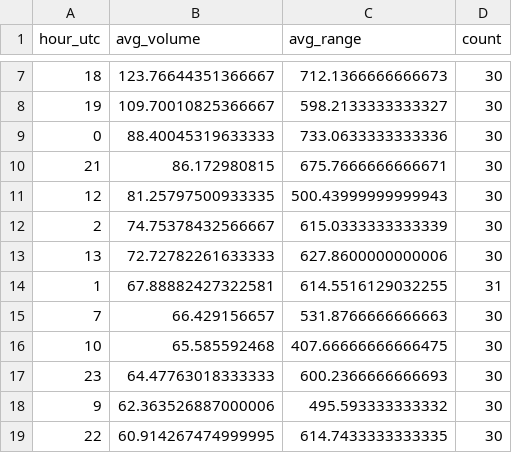
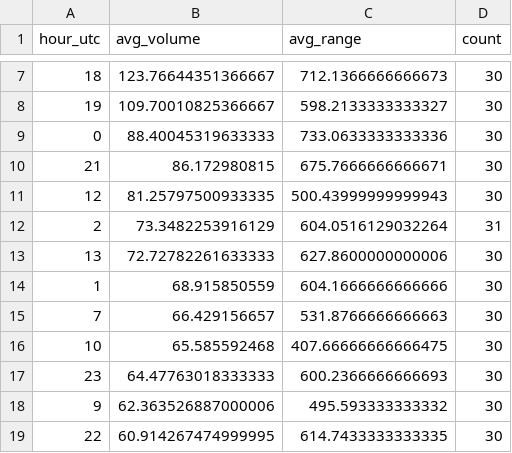
Before and after one commit to apariciolaya7-byte/sesgos-tiempo-kraken, a CSV file: time_bias_hourly_analysis.csv, drawn as a sheet; only a part is shown, gaps mark what is left out.

```diff
--- a/time_bias_hourly_analysis.csv
+++ b/time_bias_hourly_analysis.csv
@@ -11,5 +11,5 @@ hour_utc,avg_volume,avg_range,count
 12,81.25797500933335,500.43999999999943,30
-2,74.75378432566667,615.0333333333339,30
+2,73.3482253916129,604.0516129032264,31
 13,72.72782261633333,627.8600000000006,30
-1,67.88882427322581,614.5516129032255,31
+1,68.915850559,604.1666666666666,30
 7,66.429156657,531.8766666666663,30
```
